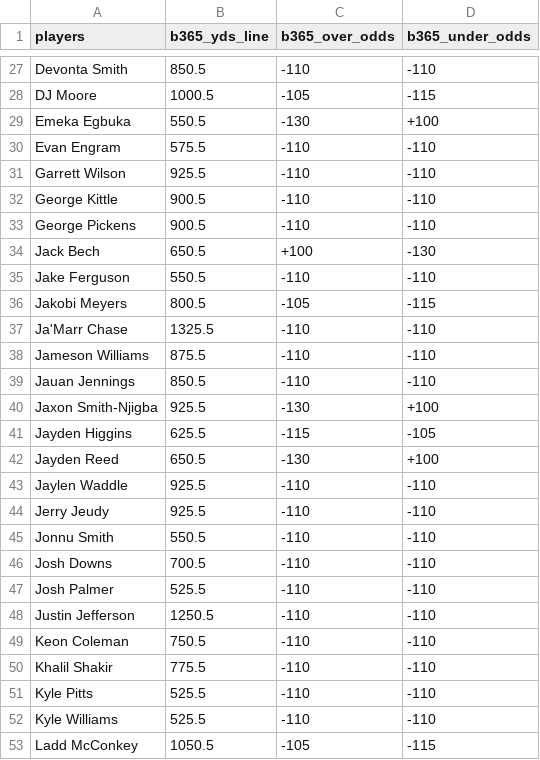
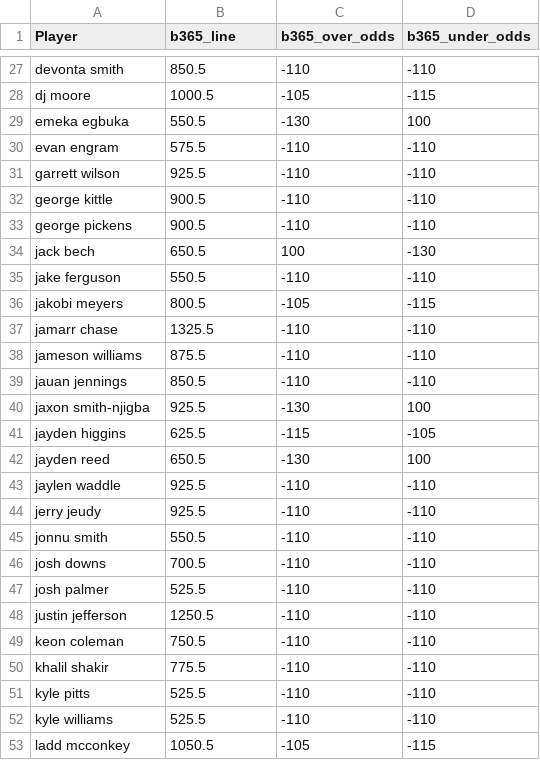
Before and after one commit to XavierRudnick/ff_2025, a CSV file: wr_data/b365_reciever_lines.csv, drawn as a sheet; only a part is shown, gaps mark what is left out; the diff covers the shown part only; the diff names each change by its address in the sheet, - before the commit and + after, or states it on an @@ line.

```diff
--- a/wr_data/b365_reciever_lines.csv
+++ b/wr_data/b365_reciever_lines.csv
-A1: players
+A1: Player
-B1: b365_yds_line
+B1: b365_line
-A27 (Player): Devonta Smith
+A27 (Player): devonta smith
-A28 (Player): DJ Moore
+A28 (Player): dj moore
-A29 (Player): Emeka Egbuka
+A29 (Player): emeka egbuka
-D29 (b365_under_odds): +100
+D29 (b365_under_odds): 100
-A30 (Player): Evan Engram
+A30 (Player): evan engram
-A31 (Player): Garrett Wilson
+A31 (Player): garrett wilson
-A32 (Player): George Kittle
+A32 (Player): george kittle
-A33 (Player): George Pickens
+A33 (Player): george pickens
-A34 (Player): Jack Bech
+A34 (Player): jack bech
-C34 (b365_over_odds): +100
+C34 (b365_over_odds): 100
-A35 (Player): Jake Ferguson
+A35 (Player): jake ferguson
-A36 (Player): Jakobi Meyers
+A36 (Player): jakobi meyers
-A37 (Player): Ja'Marr Chase
+A37 (Player): jamarr chase
-A38 (Player): Jameson Williams
+A38 (Player): jameson williams
-A39 (Player): Jauan Jennings
+A39 (Player): jauan jennings
-A40 (Player): Jaxon Smith-Njigba
+A40 (Player): jaxon smith-njigba
-D40 (b365_under_odds): +100
+D40 (b365_under_odds): 100
-A41 (Player): Jayden Higgins
+A41 (Player): jayden higgins
-A42 (Player): Jayden Reed
+A42 (Player): jayden reed
-D42 (b365_under_odds): +100
+D42 (b365_under_odds): 100
-A43 (Player): Jaylen Waddle
+A43 (Player): jaylen waddle
-A44 (Player): Jerry Jeudy
+A44 (Player): jerry jeudy
-A45 (Player): Jonnu Smith
+A45 (Player): jonnu smith
-A46 (Player): Josh Downs
+A46 (Player): josh downs
-A47 (Player): Josh Palmer
+A47 (Player): josh palmer
-A48 (Player): Justin Jefferson
+A48 (Player): justin jefferson
-A49 (Player): Keon Coleman
+A49 (Player): keon coleman
-A50 (Player): Khalil Shakir
+A50 (Player): khalil shakir
-A51 (Player): Kyle Pitts
+A51 (Player): kyle pitts
-A52 (Player): Kyle Williams
+A52 (Player): kyle williams
-A53 (Player): Ladd McConkey
+A53 (Player): ladd mcconkey
```
Also changed, not shown: 71 edited cells elsewhere in this file, wr_data/cz_reciever_lines.csv, wr_data/dk_reciever_lines.csv, 13 other files.
